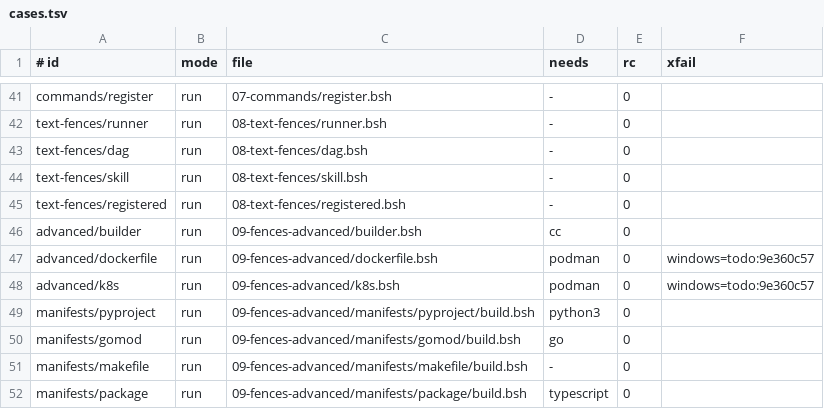
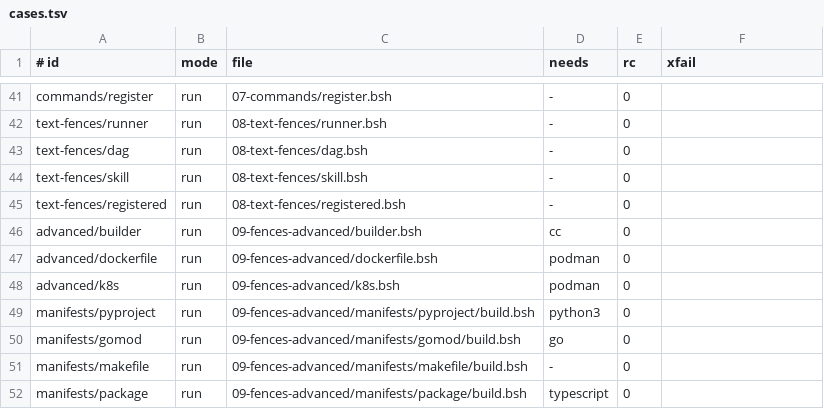
Before and after one commit to bashsharp/tour, a TSV file: cases.tsv, drawn as a sheet; only a part is shown, gaps mark what is left out.

Commit message:
tour: clear Windows Podman xfails after engine recovery
Sprint: #250
Story: #6
Story-ID: df72ce1c1d16

```diff
--- a/cases.tsv
+++ b/cases.tsv
@@ -46,4 +46,4 @@ text-fences/registered	run	08-text-fences/registered.bsh	-	0
 advanced/builder	run	09-fences-advanced/builder.bsh	cc	0
-advanced/dockerfile	run	09-fences-advanced/dockerfile.bsh	podman	0	windows=todo:9e360c57
-advanced/k8s	run	09-fences-advanced/k8s.bsh	podman	0	windows=todo:9e360c57
+advanced/dockerfile	run	09-fences-advanced/dockerfile.bsh	podman	0
+advanced/k8s	run	09-fences-advanced/k8s.bsh	podman	0
 manifests/pyproject	run	09-fences-advanced/manifests/pyproject/build.bsh	python3	0
```
Also changed, not shown: 1 other file.
